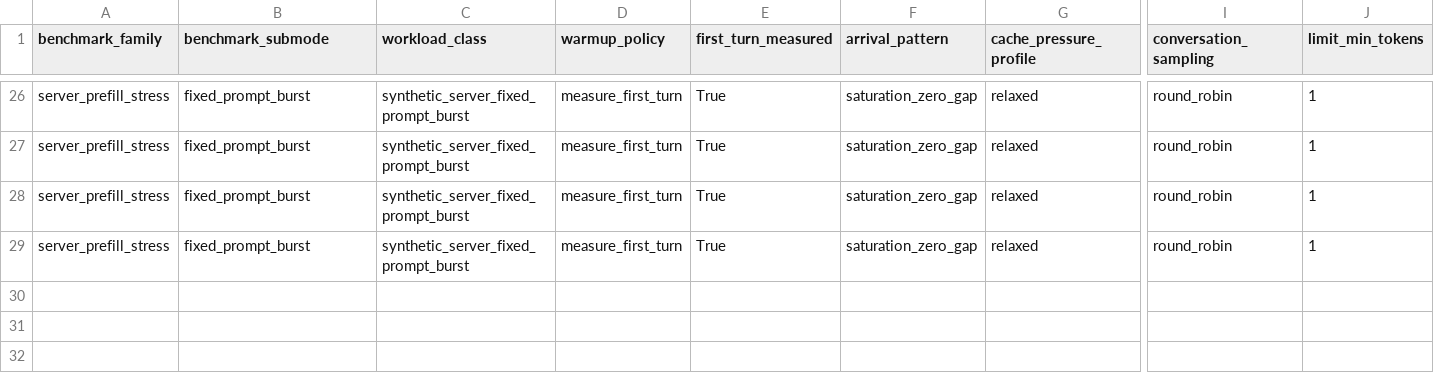
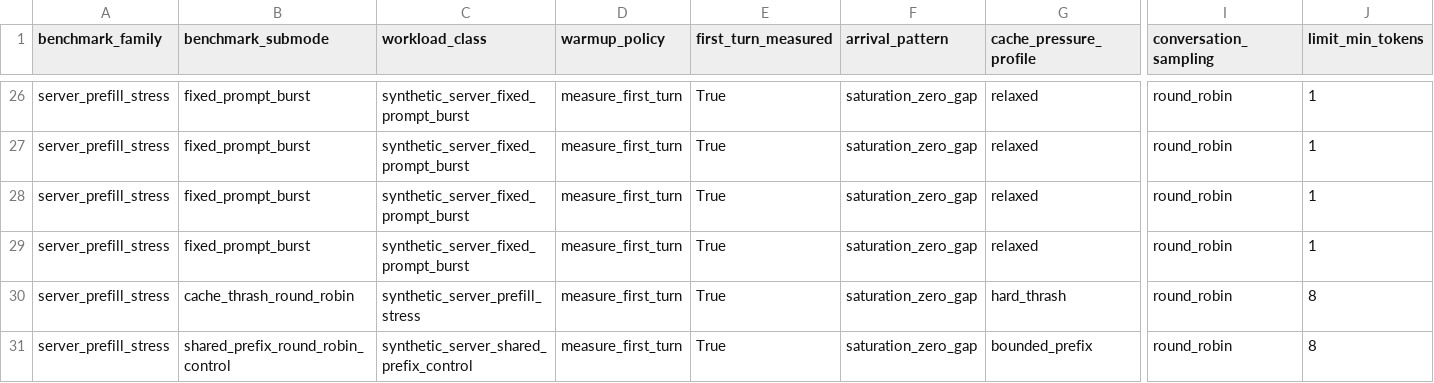
Before and after one commit to Venkat2811/vllm.rs, a CSV file: artifacts/h100_bridge_campaign_20260406/reports/benchmarks/rollup_run_index.csv, drawn as a sheet; only a part is shown, gaps mark what is left out; rows hold the shown columns only; the diff names each change by its address in the sheet, - before the commit and + after, or states it on an @@ line.

```diff
--- a/artifacts/h100_bridge_campaign_20260406/reports/benchmarks/rollup_run_index.csv
+++ b/artifacts/h100_bridge_campaign_20260406/reports/benchmarks/rollup_run_index.csv
+row 30: server_prefill_stress | cache_thrash_round_robin | synthetic_server_prefill_stress | measure_first_turn | True | saturation_zero_gap | hard_thrash | round_robin | 8
+row 31: server_prefill_stress | shared_prefix_round_robin_control | synthetic_server_shared_prefix_control | measure_first_turn | True | saturation_zero_gap | bounded_prefix | round_robin | 8
```
Also changed, not shown: artifacts/h100_bridge_campaign_20260406/reports/benchmarks/current_findings.csv, artifacts/h100_idle_gap_campaign_20260406/reports/benchmarks/current_findings.csv, 40 other files.
